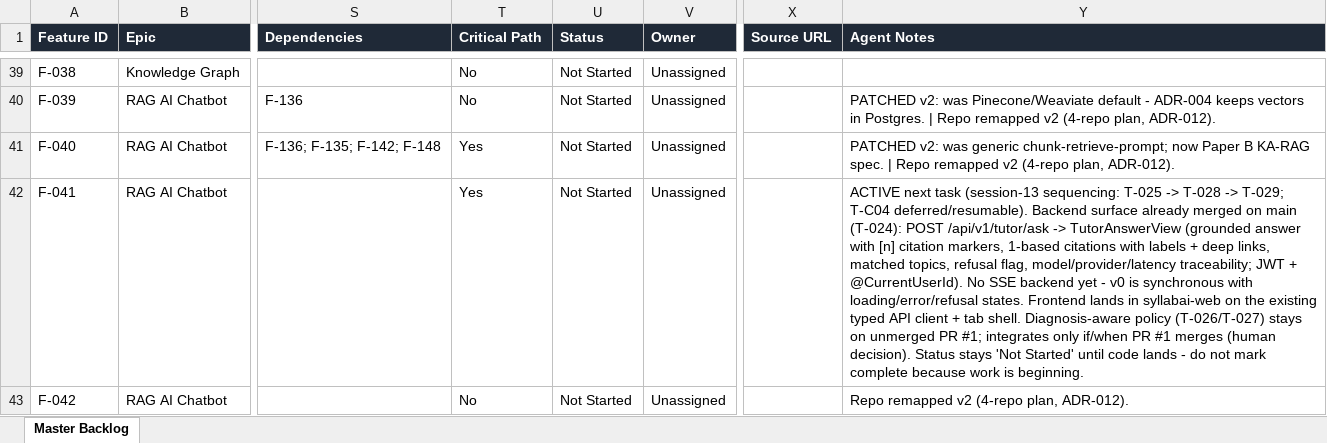
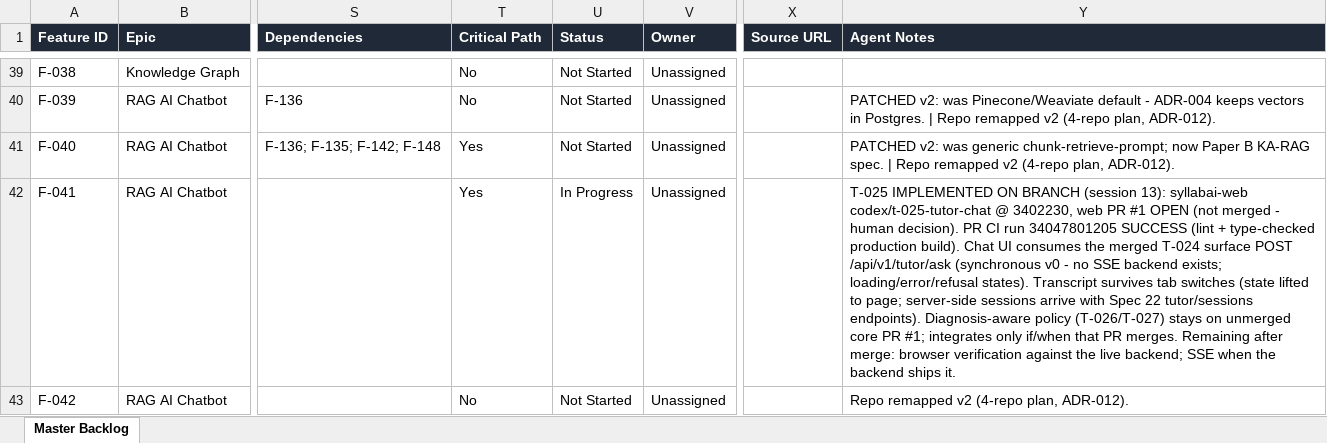
Before and after one commit to SyllabAI/syllabai, an Excel workbook: backlog/syllabai-master-project.xlsx, sheet Master Backlog, drawn as a sheet; only a part is shown, gaps mark what is left out; values as stored, in another font and other column widths than the file's, no borders; the diff covers the shown part only; the diff names each change by its address in the sheet, - before the commit and + after, or states it on an @@ line.

Commit message:
docs: T-025 implemented on branch (web PR #1, CI green) — merge pending human decision
T-025 Tutor Chat UI shipped on syllabai-web codex/t-025-tutor-chat @ 3402230
(web PR #1, open): TutorChatView with [n] citation markers -> citation cards,
refusal + traceability states, transcript surviving tab switches; consumes the
merged T-024 surface only (no backend change). PR CI run 34047801205 SUCCESS
(lint + type-checked build); local lint/build verified. Trackers: F-041/F-043
-> In Progress (on branch, not merged); F-022 stays Not Started. T-C04 remains
deferred/resumable; core PR #1 (T-026/T-027) remains isolated.

```diff
--- a/backlog/syllabai-master-project.xlsx (sheet Master Backlog)
+++ b/backlog/syllabai-master-project.xlsx (sheet Master Backlog)
-U42 (Status): Not Started
+U42 (Status): In Progress
-Y42 (Agent Notes): ACTIVE next task (session-13 sequencing: T-025 -> T-028 -> T-029; T-C04 deferred/resumable). Backend surface already merged on main (T-024): POST /api/v1/tutor/ask -> TutorAnswerView (grounded answer with [n] citation markers, 1-based citations with labels + deep links, matched topics, refusal flag, model/provider/latency traceability; JWT + @CurrentUserId). No SSE backend yet - v0 is synchronous with loading/error/refusal states. Frontend lands in syllabai-web on the existing typed API client + tab shell. Diagnosis-aware policy (T-026/T-027) stays on unmerged PR #1; integrates only if/when PR #1 merges (human decision). Status stays 'Not Started' until code lands - do not mark complete because work is beginning.
+Y42 (Agent Notes): T-025 IMPLEMENTED ON BRANCH (session 13): syllabai-web codex/t-025-tutor-chat @ 3402230, web PR #1 OPEN (not merged - human decision). PR CI run 34047801205 SUCCESS (lint + type-checked production build). Chat UI consumes the merged T-024 surface POST /api/v1/tutor/ask (synchronous v0 - no SSE backend exists; loading/error/refusal states). Transcript survives tab switches (state lifted to page; server-side sessions arrive with Spec 22 tutor/sessions endpoints). Diagnosis-aware policy (T-026/T-027) stays on unmerged core PR #1; integrates only if/when that PR merges. Remaining after merge: browser verification against the live backend; SSE when the backend ships it.
```
Also changed, not shown: 3 edited cells elsewhere in this sheet, 4 other files.
